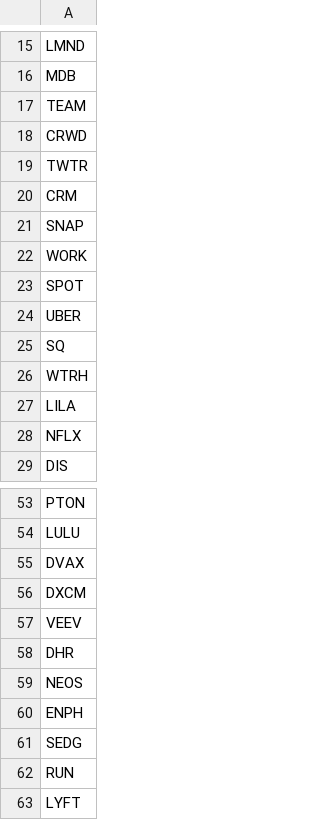
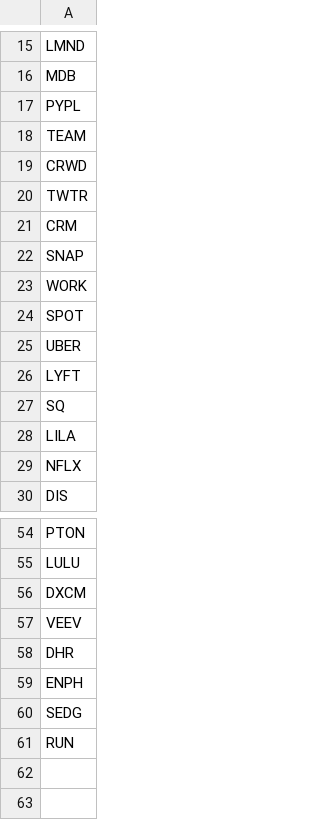
Before and after one commit to Rahov/PyRa, a CSV file: stocks.csv, drawn as a sheet; only a part is shown, gaps mark what is left out.

```diff
--- a/stocks.csv
+++ b/stocks.csv
@@ -16,2 +16,3 @@ LMND
 MDB
+PYPL
 TEAM
@@ -24,4 +25,4 @@ SPOT
 UBER
+LYFT
 SQ
-WTRH
 LILA
@@ -54,3 +55,2 @@ PTON
 LULU
-DVAX
 DXCM
@@ -58,3 +58,2 @@ VEEV
 DHR
-NEOS
 ENPH
@@ -62,2 +61 @@ SEDG
 RUN
-LYFT
```
Also changed, not shown: 1 other file.
